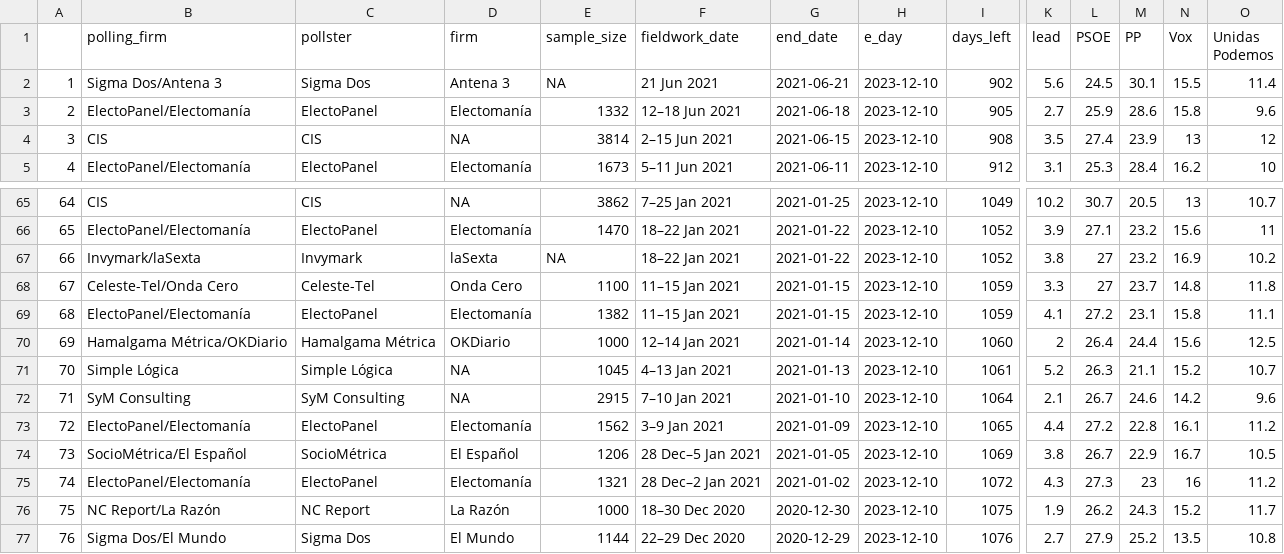
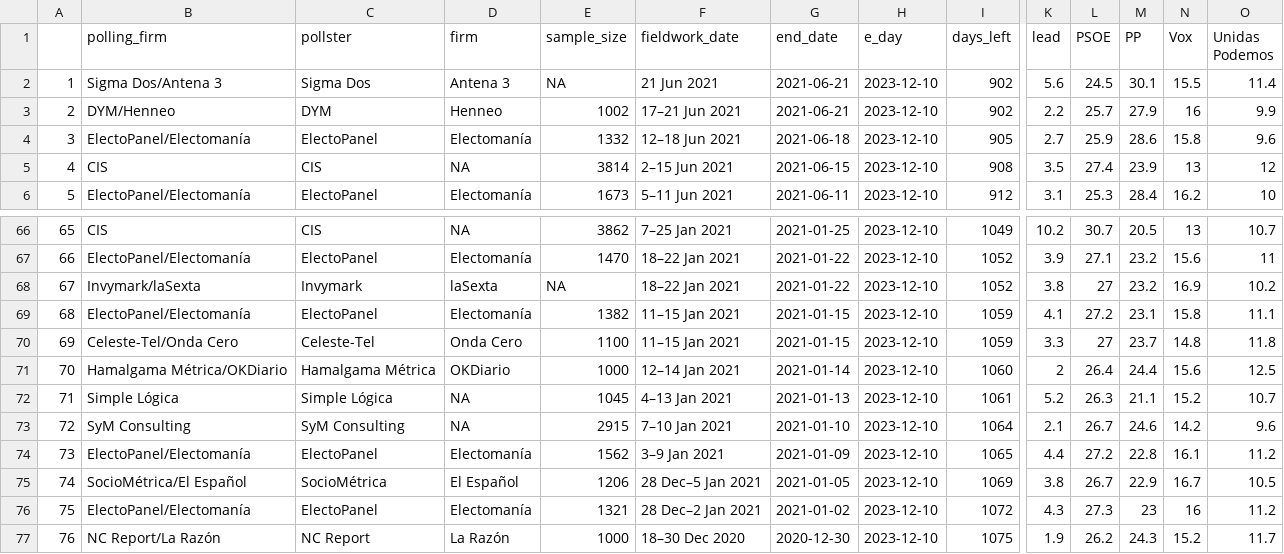
Before and after one commit to endikasatu/promedio_encuestas_esp, a CSV file: data/polls.csv, drawn as a sheet; only a part is shown, gaps mark what is left out; the shorter side is filled out with more unchanged rows; addresses are those after the commit; rows hold the shown columns only; the diff names each change by its address in the sheet, - before the commit and + after, or states it on an @@ line.

```diff
--- a/data/polls.csv
+++ b/data/polls.csv
+row 3: 2 | DYM/Henneo | DYM | Henneo | 1002 | 17–21 Jun 2021 | 2021-06-21 | 2023-12-10 | 902 | 2.2 | 25.7 | 27.9 | 16 | 9.9
@@ column A renumbered from row 4 down @@
```
Also changed, not shown: data/pde_plus_polls.csv, 1 other file.
